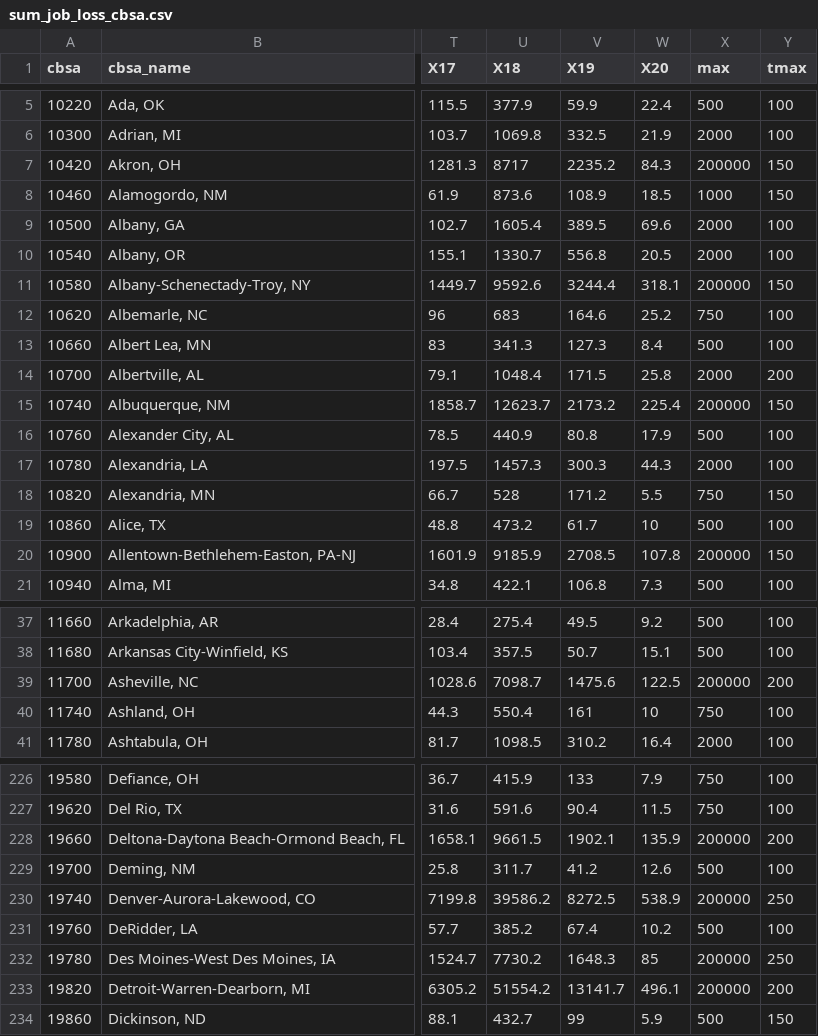
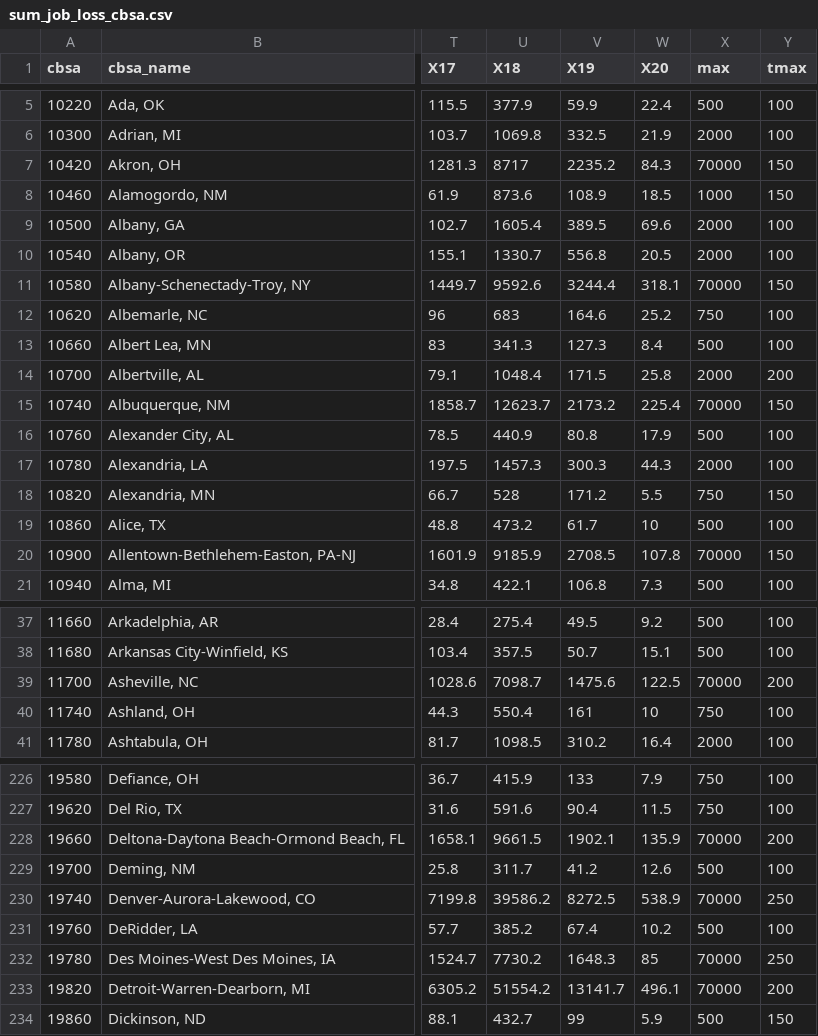
Before and after one commit to UrbanInstitute/covid-neighborhood-job-analysis, a CSV file: data/processed-data/s3_final/sum_job_loss_cbsa.csv, drawn as a sheet; only a part is shown, gaps mark what is left out; the diff covers the shown part only; the diff names each change by its address in the sheet, - before the commit and + after, or states it on an @@ line.

```diff
--- a/data/processed-data/s3_final/sum_job_loss_cbsa.csv
+++ b/data/processed-data/s3_final/sum_job_loss_cbsa.csv
-X7 (max): 200000
+X7 (max): 70000
-X11 (max): 200000
+X11 (max): 70000
-X15 (max): 200000
+X15 (max): 70000
-X20 (max): 200000
+X20 (max): 70000
-X39 (max): 200000
+X39 (max): 70000
-X228 (max): 200000
+X228 (max): 70000
-X230 (max): 200000
+X230 (max): 70000
-X232:X233 (max): 200000
+X232:X233 (max): 70000
```
Also changed, not shown: 114 edited cells elsewhere in this file, 16 other files.
